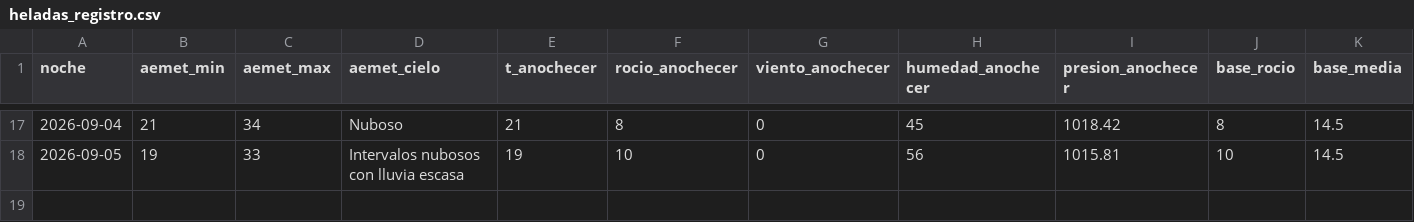
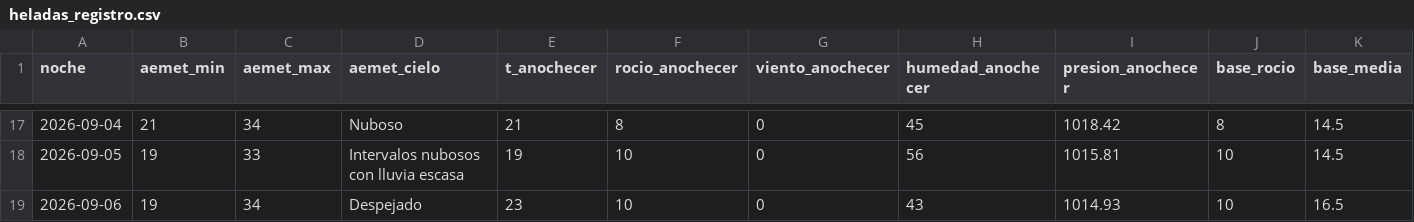
Before and after one commit to patriciadiezm/estacion, a CSV file: heladas_registro.csv, drawn as a sheet; only a part is shown, gaps mark what is left out; rows hold the shown columns only; the diff names each change by its address in the sheet, - before the commit and + after, or states it on an @@ line.

```diff
--- a/heladas_registro.csv
+++ b/heladas_registro.csv
+row 19: 2026-09-06 | 19 | 34 | Despejado | 23 | 10 | 0 | 43 | 1014.93 | 10 | 16.5
```
